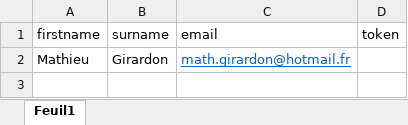
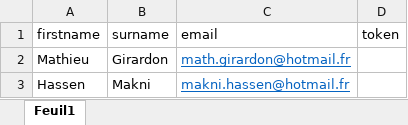
Before and after one commit to MathieuGi/Survey, an Excel workbook: sendSurvey/contacts.xlsx, sheet Feuil1, drawn as a sheet; values as stored, in another font and other column widths than the file's, no borders; the diff names each change by its address in the sheet, - before the commit and + after, or states it on an @@ line.

```diff
--- a/sendSurvey/contacts.xlsx (sheet Feuil1)
+++ b/sendSurvey/contacts.xlsx (sheet Feuil1)
+row 3: Hassen | Makni | makni.hassen@hotmail.fr
```
Also changed, not shown: 3 other files.
